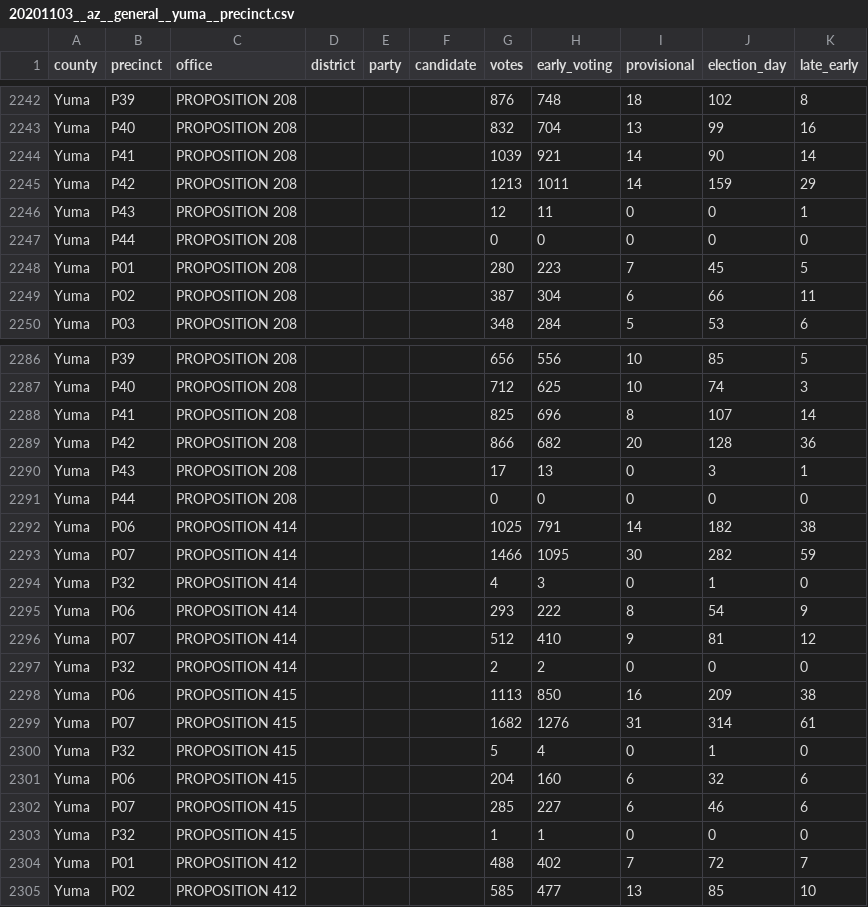
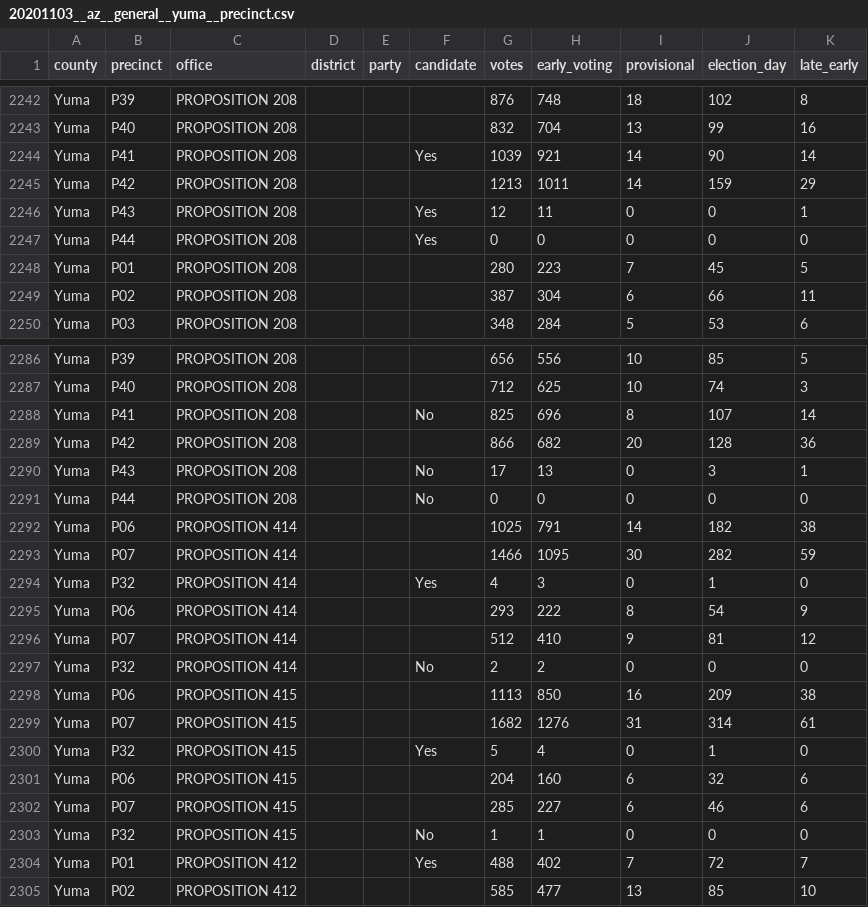
Before and after one commit to openelections/openelections-data-az, a CSV file: 2020/counties/20201103__az__general__yuma__precinct.csv, drawn as a sheet; only a part is shown, gaps mark what is left out; the diff covers the shown part only.

Commit message:
Fix Yuma 2020 general blank Yes/No labels causing duplicate flags
11 ballot measures (5 judicial retention races, PROPOSITION 207/208/
412/413/414/415) have a blank "candidate" field in this file instead
of "Yes"/"No", which the source spreadsheet (openelections-sources-az)
confirms are two-column (Yes, No) results. In most precincts only the
Yes total survived with a blank candidate label; in the ~48 precinct/
office combinations flagged by duplicate_entries, both Yes and No
survived with the same blank label, causing them to collide.

Verified against the source workbook for representative cases (Yuma
P18 Retain Justice BRUTINEL: Yes=190, No=30; Yuma P06 PROPOSITION 208:
Yes=1020, No=584) that the first-listed row is always Yes and the
second is always No, matching the source's column order. Labeled the
48 flagged pairs accordingly - this only labels values already present
and already verified correct, it does not recover the No totals
missing everywhere else in the file (a much larger, separate problem
flagged for follow-up).

Confirmed zero remaining duplicate_entries groups in this file.

```diff
--- a/2020/counties/20201103__az__general__yuma__precinct.csv
+++ b/2020/counties/20201103__az__general__yuma__precinct.csv
@@ -2243,6 +2243,6 @@ Yuma,P39,PROPOSITION 208,,,,876,748,18,102,8
 Yuma,P40,PROPOSITION 208,,,,832,704,13,99,16
-Yuma,P41,PROPOSITION 208,,,,1039,921,14,90,14
+Yuma,P41,PROPOSITION 208,,,Yes,1039,921,14,90,14
 Yuma,P42,PROPOSITION 208,,,,1213,1011,14,159,29
-Yuma,P43,PROPOSITION 208,,,,12,11,0,0,1
-Yuma,P44,PROPOSITION 208,,,,0,0,0,0,0
+Yuma,P43,PROPOSITION 208,,,Yes,12,11,0,0,1
+Yuma,P44,PROPOSITION 208,,,Yes,0,0,0,0,0
 Yuma,P01,PROPOSITION 208,,,,280,223,7,45,5
@@ -2287,19 +2287,19 @@ Yuma,P39,PROPOSITION 208,,,,656,556,10,85,5
 Yuma,P40,PROPOSITION 208,,,,712,625,10,74,3
-Yuma,P41,PROPOSITION 208,,,,825,696,8,107,14
+Yuma,P41,PROPOSITION 208,,,No,825,696,8,107,14
 Yuma,P42,PROPOSITION 208,,,,866,682,20,128,36
-Yuma,P43,PROPOSITION 208,,,,17,13,0,3,1
-Yuma,P44,PROPOSITION 208,,,,0,0,0,0,0
+Yuma,P43,PROPOSITION 208,,,No,17,13,0,3,1
+Yuma,P44,PROPOSITION 208,,,No,0,0,0,0,0
 Yuma,P06,PROPOSITION 414,,,,1025,791,14,182,38
 Yuma,P07,PROPOSITION 414,,,,1466,1095,30,282,59
-Yuma,P32,PROPOSITION 414,,,,4,3,0,1,0
+Yuma,P32,PROPOSITION 414,,,Yes,4,3,0,1,0
 Yuma,P06,PROPOSITION 414,,,,293,222,8,54,9
 Yuma,P07,PROPOSITION 414,,,,512,410,9,81,12
-Yuma,P32,PROPOSITION 414,,,,2,2,0,0,0
+Yuma,P32,PROPOSITION 414,,,No,2,2,0,0,0
 Yuma,P06,PROPOSITION 415,,,,1113,850,16,209,38
 Yuma,P07,PROPOSITION 415,,,,1682,1276,31,314,61
-Yuma,P32,PROPOSITION 415,,,,5,4,0,1,0
+Yuma,P32,PROPOSITION 415,,,Yes,5,4,0,1,0
 Yuma,P06,PROPOSITION 415,,,,204,160,6,32,6
 Yuma,P07,PROPOSITION 415,,,,285,227,6,46,6
-Yuma,P32,PROPOSITION 415,,,,1,1,0,0,0
-Yuma,P01,PROPOSITION 412,,,,488,402,7,72,7
+Yuma,P32,PROPOSITION 415,,,No,1,1,0,0,0
+Yuma,P01,PROPOSITION 412,,,Yes,488,402,7,72,7
 Yuma,P02,PROPOSITION 412,,,,585,477,13,85,10
```
Also changed, not shown: 85 edited cells elsewhere in this file.
